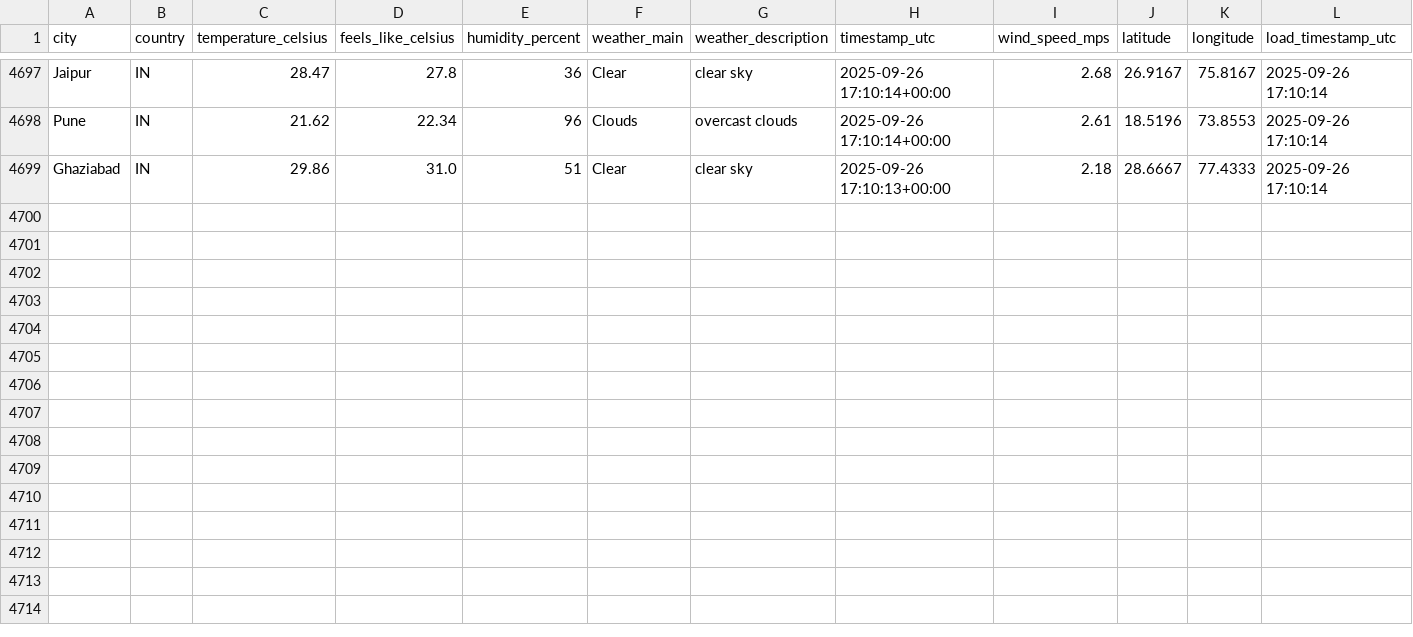
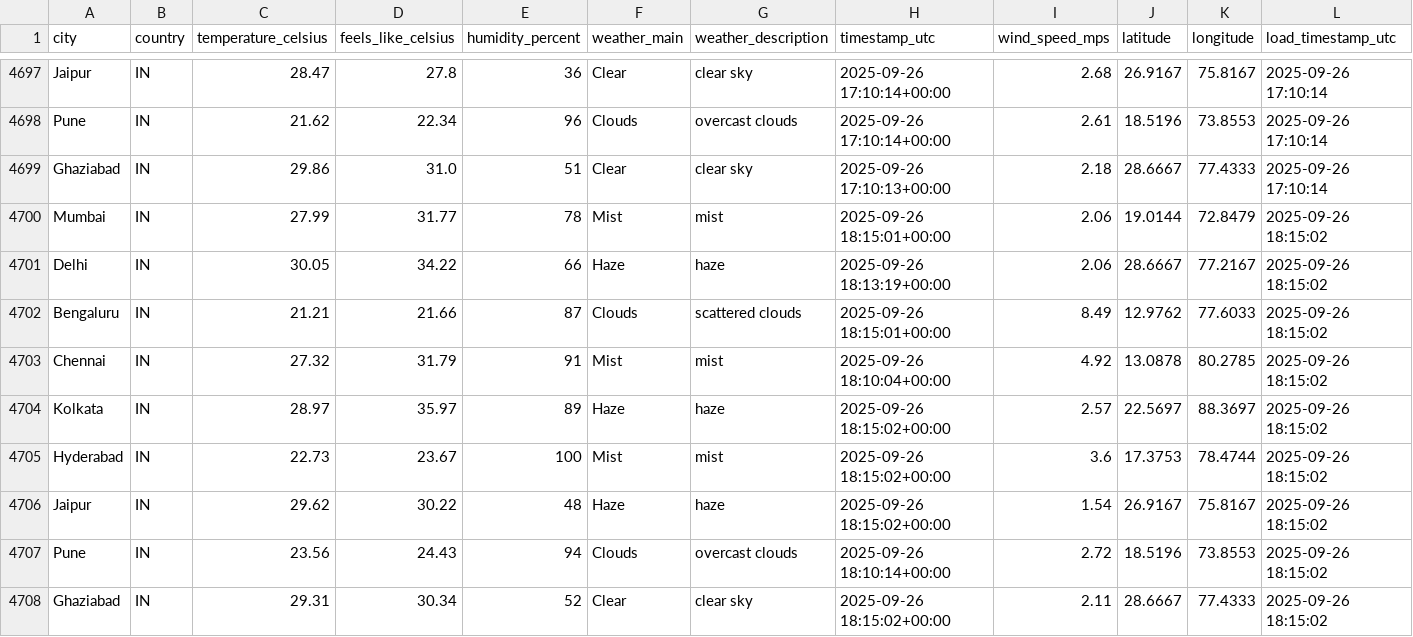
Before and after one commit to 4yushraman-jpg/weather-dashboard, a CSV file: weather_data.csv, drawn as a sheet; only a part is shown, gaps mark what is left out; the diff names each change by its address in the sheet, - before the commit and + after, or states it on an @@ line.

```diff
--- a/weather_data.csv
+++ b/weather_data.csv
+row 4700: Mumbai | IN | 27.99 | 31.77 | 78 | Mist | mist | 2025-09-26 18:15:01+00:00 | 2.06 | 19.0144 | 72.8479 | 2025-09-26 18:15:02
+row 4701: Delhi | IN | 30.05 | 34.22 | 66 | Haze | haze | 2025-09-26 18:13:19+00:00 | 2.06 | 28.6667 | 77.2167 | 2025-09-26 18:15:02
+row 4702: Bengaluru | IN | 21.21 | 21.66 | 87 | Clouds | scattered clouds | 2025-09-26 18:15:01+00:00 | 8.49 | 12.9762 | 77.6033 | 2025-09-26 18:15:02
+row 4703: Chennai | IN | 27.32 | 31.79 | 91 | Mist | mist | 2025-09-26 18:10:04+00:00 | 4.92 | 13.0878 | 80.2785 | 2025-09-26 18:15:02
+row 4704: Kolkata | IN | 28.97 | 35.97 | 89 | Haze | haze | 2025-09-26 18:15:02+00:00 | 2.57 | 22.5697 | 88.3697 | 2025-09-26 18:15:02
+row 4705: Hyderabad | IN | 22.73 | 23.67 | 100 | Mist | mist | 2025-09-26 18:15:02+00:00 | 3.6 | 17.3753 | 78.4744 | 2025-09-26 18:15:02
+row 4706: Jaipur | IN | 29.62 | 30.22 | 48 | Haze | haze | 2025-09-26 18:15:02+00:00 | 1.54 | 26.9167 | 75.8167 | 2025-09-26 18:15:02
+row 4707: Pune | IN | 23.56 | 24.43 | 94 | Clouds | overcast clouds | 2025-09-26 18:10:14+00:00 | 2.72 | 18.5196 | 73.8553 | 2025-09-26 18:15:02
+row 4708: Ghaziabad | IN | 29.31 | 30.34 | 52 | Clear | clear sky | 2025-09-26 18:15:02+00:00 | 2.11 | 28.6667 | 77.4333 | 2025-09-26 18:15:02
```
Also changed, not shown: 1 other file.
